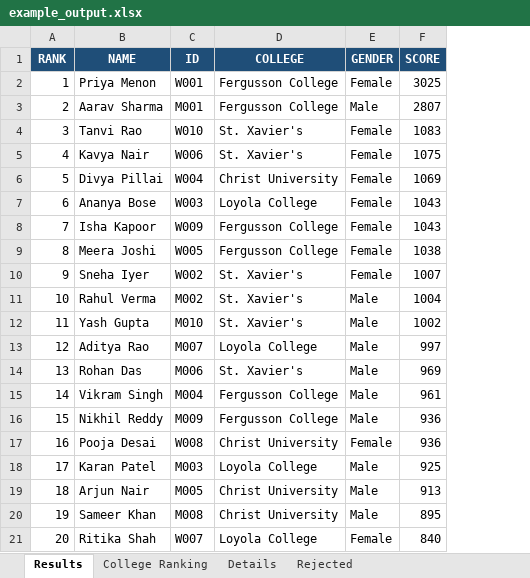
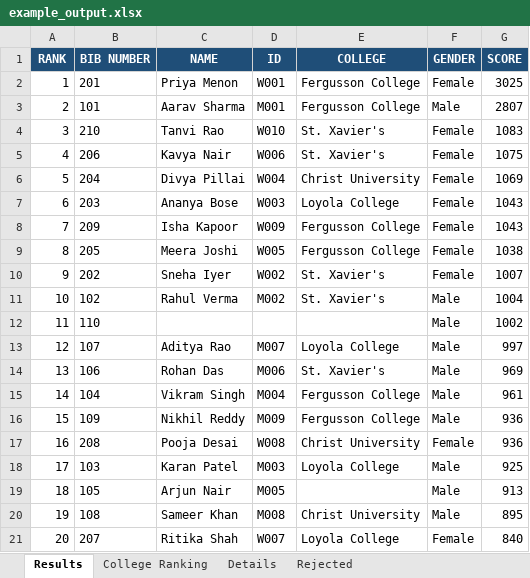
Before and after one commit to Dr-sOuL7/athleticsscoringsystem, an Excel workbook: examples/example_output.xlsx, sheet Results, drawn as a sheet; values as stored, in another font and other column widths than the file's, no borders; addresses are those after the commit; the diff names each change by its address in the sheet, - before the commit and + after, or states it on an @@ line.

```diff
--- a/examples/example_output.xlsx (sheet Results)
+++ b/examples/example_output.xlsx (sheet Results)
+column B (BIB NUMBER), rows 2-21: 201 | 101 | 210 | 206 | 204 | 203 | 209 | 205 | 202 | 102 | 110 | 107 | 106 | 104 | 109 | 208 | 103 | 105 | 108 | 207
-C12 (NAME): Yash Gupta
+C12 (NAME): (empty)
-D12 (ID): M010
+D12 (ID): (empty)
-E12 (COLLEGE): St. Xavier's
+E12 (COLLEGE): (empty)
-E19 (COLLEGE): Christ University
+E19 (COLLEGE): (empty)
```
Also changed, not shown: sheet Rejected, sheet Details, sheet College Ranking, examples/example_input.xlsx, 5 other files.
